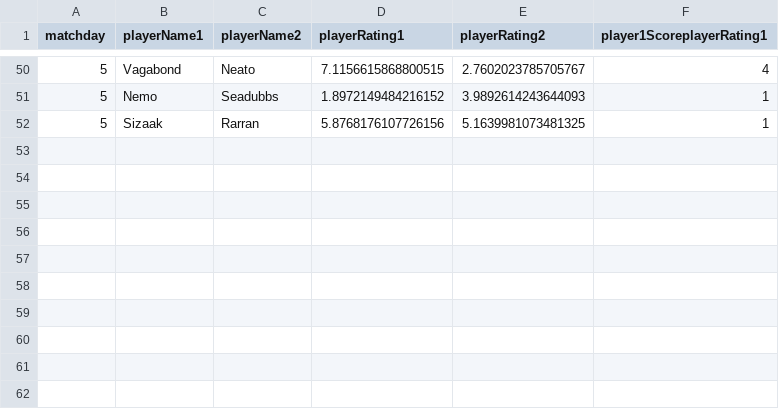
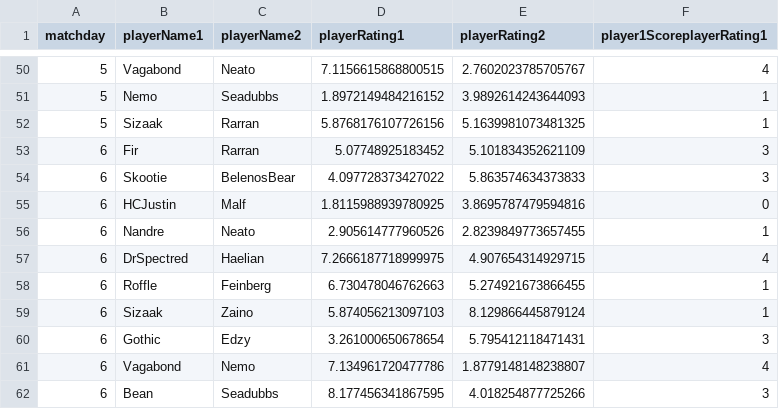
Before and after one commit to ctech3000/BalatrELO.jl, a CSV file: src/leagueData/allResults_k20.csv, drawn as a sheet; only a part is shown, gaps mark what is left out.

Commit message:
updated league data w6

```diff
--- a/src/leagueData/allResults_k20.csv
+++ b/src/leagueData/allResults_k20.csv
@@ -52 +52,11 @@ matchday,playerName1,playerName2,playerRating1,playerRating2,player1ScoreplayerR
 5,Sizaak,Rarran,5.8768176107726156,5.1639981073481325,1
+6,Fir,Rarran,5.07748925183452,5.101834352621109,3
+6,Skootie,BelenosBear,4.097728373427022,5.863574634373833,3
+6,HCJustin,Malf,1.8115988939780925,3.8695787479594816,0
+6,Nandre,Neato,2.905614777960526,2.8239849773657455,1
+6,DrSpectred,Haelian,7.2666187718999975,4.907654314929715,4
+6,Roffle,Feinberg,6.730478046762663,5.274921673866455,1
+6,Sizaak,Zaino,5.874056213097103,8.129866445879124,1
+6,Gothic,Edzy,3.261000650678654,5.795412118471431,3
+6,Vagabond,Nemo,7.134961720477786,1.8779148148238807,4
+6,Bean,Seadubbs,8.177456341867595,4.018254877725266,3
```
Also changed, not shown: 2 other files.
